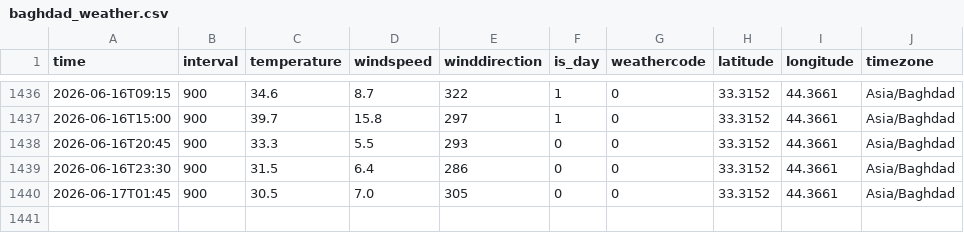
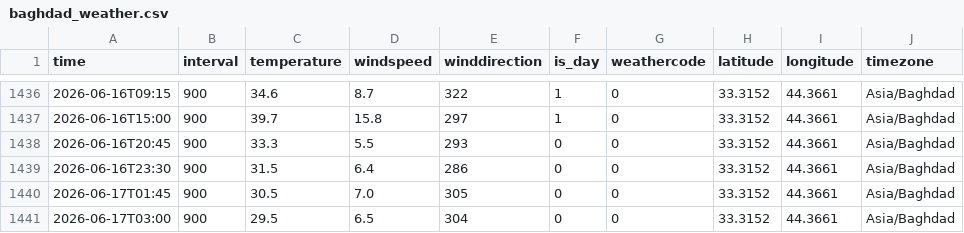
Before and after one commit to fahedalhanawi2-wq/Baghdad-Data-Pipeline, a CSV file: baghdad_weather.csv, drawn as a sheet; only a part is shown, gaps mark what is left out; the diff names each change by its address in the sheet, - before the commit and + after, or states it on an @@ line.

```diff
--- a/baghdad_weather.csv
+++ b/baghdad_weather.csv
+row 1441: 2026-06-17T03:00 | 900 | 29.5 | 6.5 | 304 | 0 | 0 | 33.3152 | 44.3661 | Asia/Baghdad
```
